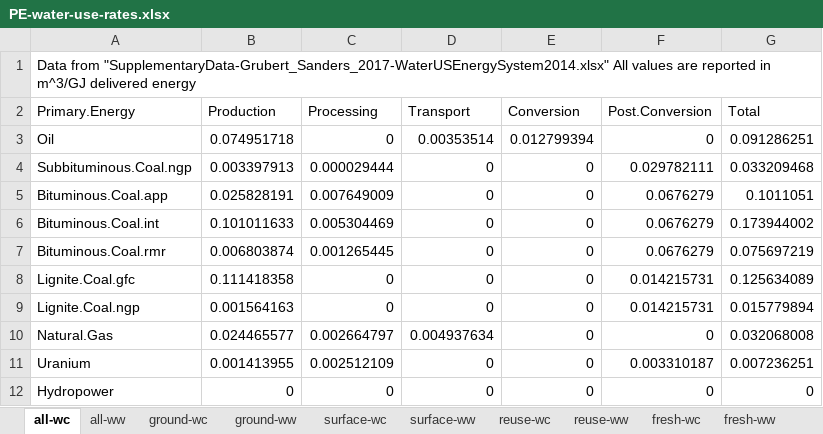
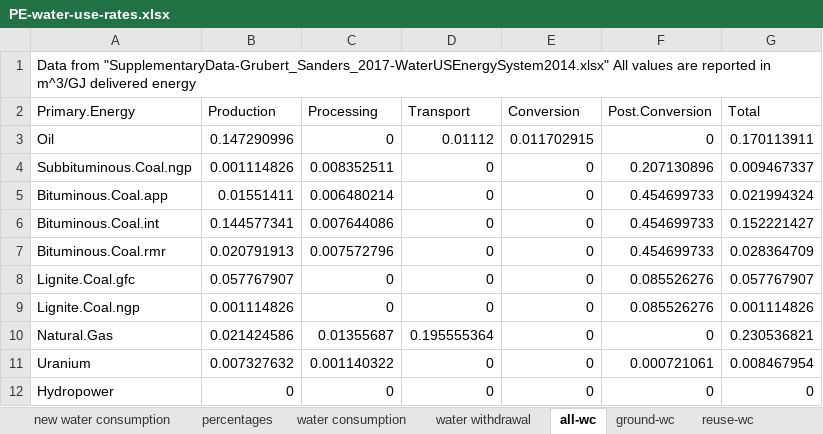
Before and after one commit to beccapeer/regional-water-use, an Excel workbook: PE-water-use-rates.xlsx, sheet all-wc, drawn as a sheet; only a part is shown; values as stored, in another font and other column widths than the file's, no borders; the diff covers the shown part only; the diff names each change by its address in the sheet, - before the commit and + after, or states it on an @@ line.

```diff
--- a/PE-water-use-rates.xlsx (sheet all-wc)
+++ b/PE-water-use-rates.xlsx (sheet all-wc)
+sheet tab: new water consumption
+sheet tab: percentages
+sheet tab: water consumption
+sheet tab: water withdrawal
-B3 (Production): 0.074951718
+B3 (Production): 0.147290996
-D3 (Transport): 0.00353514
+D3 (Transport): 0.01112
-E3 (Conversion): 0.012799394
+E3 (Conversion): 0.011702915
-G3 (Total): 0.091286251
+G3 (Total): 0.170113911
-B4 (Production): 0.003397913
+B4 (Production): 0.001114826
-C4 (Processing): 0.000029444
+C4 (Processing): 0.008352511
-F4 (Post.Conversion): 0.029782111
+F4 (Post.Conversion): 0.207130896
-G4 (Total): 0.033209468
+G4 (Total): 0.009467337
-B5 (Production): 0.025828191
+B5 (Production): 0.01551411
-C5 (Processing): 0.007649009
+C5 (Processing): 0.006480214
-F5:F7 (Post.Conversion): 0.0676279
+F5:F7 (Post.Conversion): 0.454699733
-G5 (Total): 0.1011051
+G5 (Total): 0.021994324
-B6 (Production): 0.101011633
+B6 (Production): 0.144577341
-C6 (Processing): 0.005304469
+C6 (Processing): 0.007644086
-G6 (Total): 0.173944002
+G6 (Total): 0.152221427
-B7 (Production): 0.006803874
+B7 (Production): 0.020791913
-C7 (Processing): 0.001265445
+C7 (Processing): 0.007572796
-G7 (Total): 0.075697219
+G7 (Total): 0.028364709
-B8 (Production): 0.111418358
+B8 (Production): 0.057767907
-F8:F9 (Post.Conversion): 0.014215731
+F8:F9 (Post.Conversion): 0.085526276
-G8 (Total): 0.125634089
+G8 (Total): 0.057767907
-B9 (Production): 0.001564163
+B9 (Production): 0.001114826
-G9 (Total): 0.015779894
+G9 (Total): 0.001114826
-B10 (Production): 0.024465577
+B10 (Production): 0.021424586
-C10 (Processing): 0.002664797
+C10 (Processing): 0.01355687
-D10 (Transport): 0.004937634
+D10 (Transport): 0.195555364
-G10 (Total): 0.032068008
+G10 (Total): 0.230536821
-B11 (Production): 0.001413955
+B11 (Production): 0.007327632
-C11 (Processing): 0.002512109
+C11 (Processing): 0.001140322
-F11 (Post.Conversion): 0.003310187
+F11 (Post.Conversion): 0.000721061
-G11 (Total): 0.007236251
+G11 (Total): 0.008467954
```
Also changed, not shown: 22 edited cells elsewhere in this sheet, sheet surface-wc, sheet ground-wc, sheet reuse-wc, other sheet tabs, formulas that keep their value, Electricity-water-use-rates.xlsx, 6 other files.
